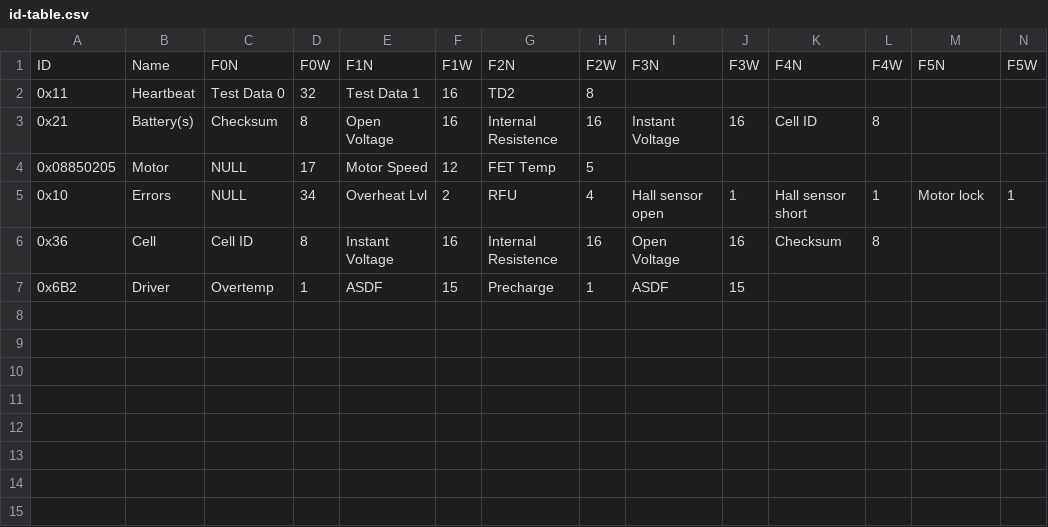
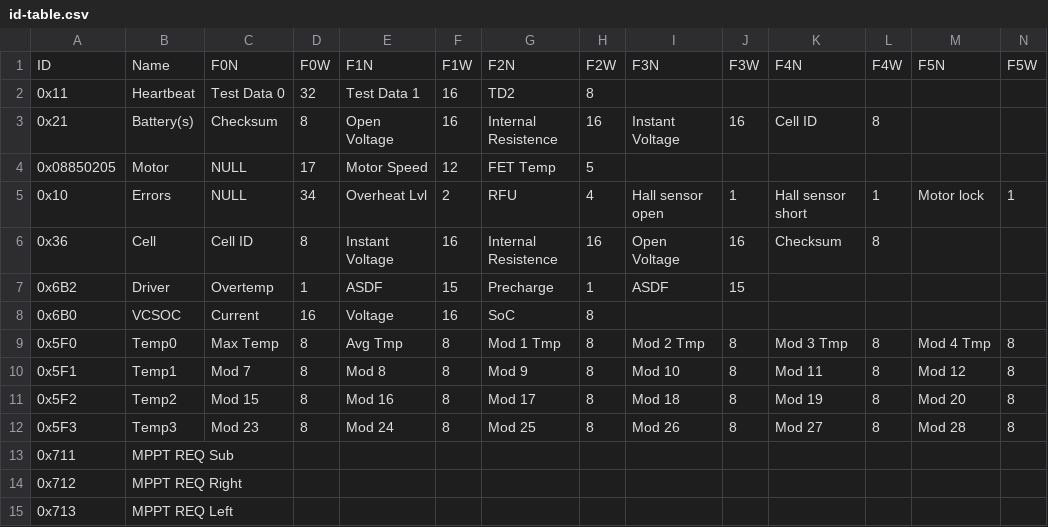
Before and after one commit to a-r-n/nusolar-18, a CSV file: pytranslate/id-table.csv, drawn as a sheet; only a part is shown; rows hold the shown columns only; the diff names each change by its address in the sheet, - before the commit and + after, or states it on an @@ line.

```diff
--- a/pytranslate/id-table.csv
+++ b/pytranslate/id-table.csv
+row 8: 0x6B0 | VCSOC | Current | 16 | Voltage | 16 | SoC | 8
+row 9: 0x5F0 | Temp0 | Max Temp | 8 | Avg Tmp | 8 | Mod 1 Tmp | 8 | Mod 2 Tmp | 8 | Mod 3 Tmp | 8 | Mod 4 Tmp | 8
+row 10: 0x5F1 | Temp1 | Mod 7 | 8 | Mod 8 | 8 | Mod 9 | 8 | Mod 10 | 8 | Mod 11 | 8 | Mod 12 | 8
+row 11: 0x5F2 | Temp2 | Mod 15 | 8 | Mod 16 | 8 | Mod 17 | 8 | Mod 18 | 8 | Mod 19 | 8 | Mod 20 | 8
+row 12: 0x5F3 | Temp3 | Mod 23 | 8 | Mod 24 | 8 | Mod 25 | 8 | Mod 26 | 8 | Mod 27 | 8 | Mod 28 | 8
+row 13: 0x711 | MPPT REQ Sub
+row 14: 0x712 | MPPT REQ Right
+row 15: 0x713 | MPPT REQ Left
```
Also changed, not shown: 6 other files.
